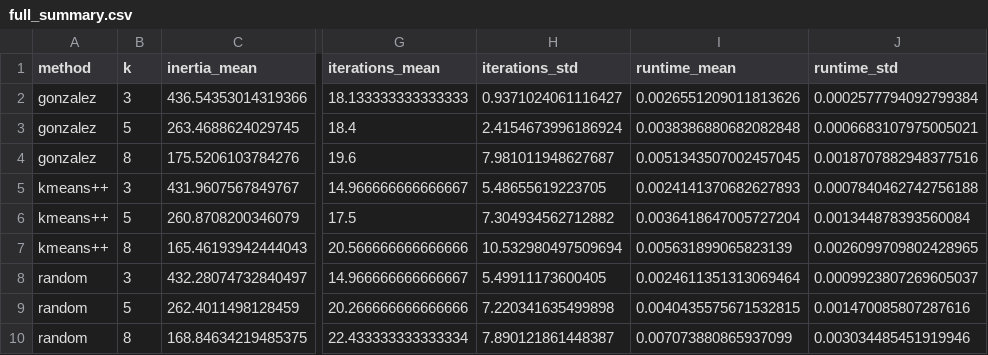
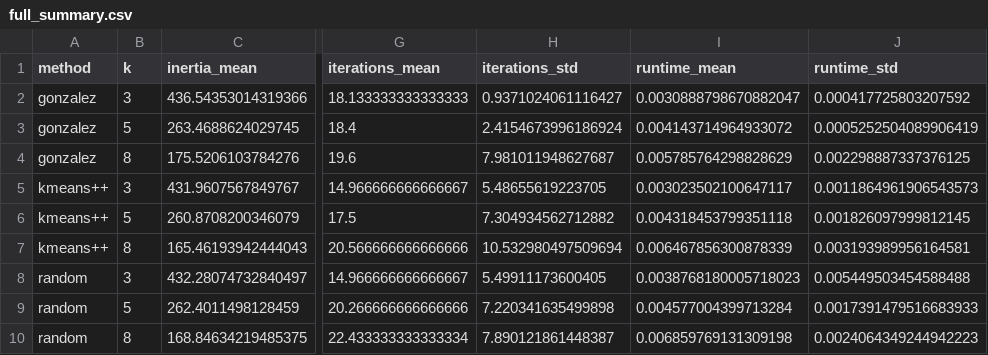
Before and after one commit to bilginn7/JBI045-report1, a CSV file: results/summaries/full_summary.csv, drawn as a sheet; only a part is shown, gaps mark what is left out; the diff names each change by its address in the sheet, - before the commit and + after, or states it on an @@ line.

```diff
--- a/results/summaries/full_summary.csv
+++ b/results/summaries/full_summary.csv
-I2 (runtime_mean): 0.0026551209011813626
+I2 (runtime_mean): 0.0030888798670882047
-J2 (runtime_std): 0.0002577794092799384
+J2 (runtime_std): 0.000417725803207592
-I3 (runtime_mean): 0.0038386880682082848
+I3 (runtime_mean): 0.004143714964933072
-J3 (runtime_std): 0.0006683107975005021
+J3 (runtime_std): 0.0005252504089906419
-I4 (runtime_mean): 0.0051343507002457045
+I4 (runtime_mean): 0.005785764298828629
-J4 (runtime_std): 0.0018707882948377516
+J4 (runtime_std): 0.002298887337376125
-I5 (runtime_mean): 0.0024141370682627893
+I5 (runtime_mean): 0.003023502100647117
-J5 (runtime_std): 0.0007840462742756188
+J5 (runtime_std): 0.0011864961906543573
-I6 (runtime_mean): 0.0036418647005727204
+I6 (runtime_mean): 0.004318453799351118
-J6 (runtime_std): 0.001344878393560084
+J6 (runtime_std): 0.001826097999812145
-I7 (runtime_mean): 0.005631899065823139
+I7 (runtime_mean): 0.006467856300878339
-J7 (runtime_std): 0.0026099709802428965
+J7 (runtime_std): 0.003193989956164581
-I8 (runtime_mean): 0.0024611351313069464
+I8 (runtime_mean): 0.0038768180005718023
-J8 (runtime_std): 0.0009923807269605037
+J8 (runtime_std): 0.005449503454588488
-I9 (runtime_mean): 0.0040435575671532815
+I9 (runtime_mean): 0.004577004399713284
-J9 (runtime_std): 0.001470085807287616
+J9 (runtime_std): 0.0017391479516683933
-I10 (runtime_mean): 0.007073880865937099
+I10 (runtime_mean): 0.006859769131309198
-J10 (runtime_std): 0.003034485451919946
+J10 (runtime_std): 0.0024064349244942223
```
Also changed, not shown: results/raw/clean_results.csv, results/raw/full_results.csv, 13 other files.
